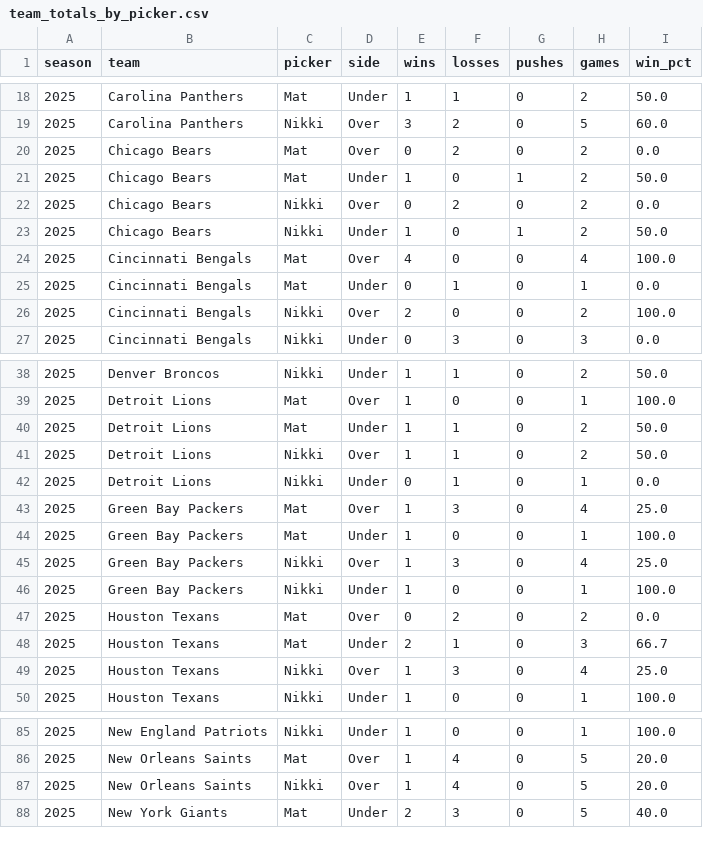
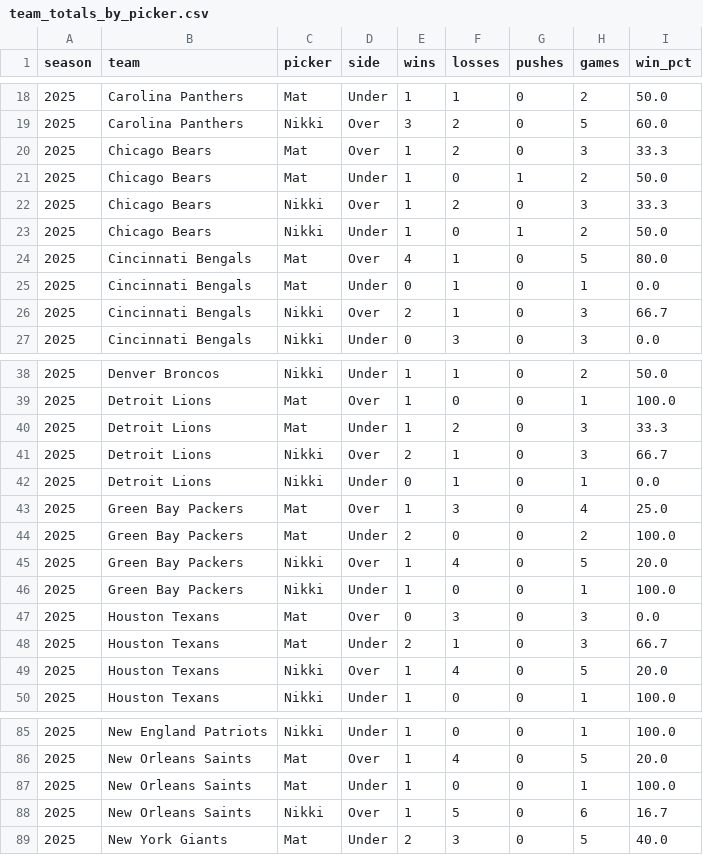
Before and after one commit to Clownworldenjoyer76/nikki_and_mat_bets, a CSV file: docs/data/metrics/team_totals_by_picker.csv, drawn as a sheet; only a part is shown, gaps mark what is left out; the diff covers the shown part only.

```diff
--- a/docs/data/metrics/team_totals_by_picker.csv
+++ b/docs/data/metrics/team_totals_by_picker.csv
@@ -19,9 +19,9 @@ season,team,picker,side,wins,losses,pushes,games,win_pct
 2025,Carolina Panthers,Nikki,Over,3,2,0,5,60.0
-2025,Chicago Bears,Mat,Over,0,2,0,2,0.0
+2025,Chicago Bears,Mat,Over,1,2,0,3,33.3
 2025,Chicago Bears,Mat,Under,1,0,1,2,50.0
-2025,Chicago Bears,Nikki,Over,0,2,0,2,0.0
+2025,Chicago Bears,Nikki,Over,1,2,0,3,33.3
 2025,Chicago Bears,Nikki,Under,1,0,1,2,50.0
-2025,Cincinnati Bengals,Mat,Over,4,0,0,4,100.0
+2025,Cincinnati Bengals,Mat,Over,4,1,0,5,80.0
 2025,Cincinnati Bengals,Mat,Under,0,1,0,1,0.0
-2025,Cincinnati Bengals,Nikki,Over,2,0,0,2,100.0
+2025,Cincinnati Bengals,Nikki,Over,2,1,0,3,66.7
 2025,Cincinnati Bengals,Nikki,Under,0,3,0,3,0.0
@@ -39,12 +39,12 @@ season,team,picker,side,wins,losses,pushes,games,win_pct
 2025,Detroit Lions,Mat,Over,1,0,0,1,100.0
-2025,Detroit Lions,Mat,Under,1,1,0,2,50.0
-2025,Detroit Lions,Nikki,Over,1,1,0,2,50.0
+2025,Detroit Lions,Mat,Under,1,2,0,3,33.3
+2025,Detroit Lions,Nikki,Over,2,1,0,3,66.7
 2025,Detroit Lions,Nikki,Under,0,1,0,1,0.0
 2025,Green Bay Packers,Mat,Over,1,3,0,4,25.0
-2025,Green Bay Packers,Mat,Under,1,0,0,1,100.0
-2025,Green Bay Packers,Nikki,Over,1,3,0,4,25.0
+2025,Green Bay Packers,Mat,Under,2,0,0,2,100.0
+2025,Green Bay Packers,Nikki,Over,1,4,0,5,20.0
 2025,Green Bay Packers,Nikki,Under,1,0,0,1,100.0
-2025,Houston Texans,Mat,Over,0,2,0,2,0.0
+2025,Houston Texans,Mat,Over,0,3,0,3,0.0
 2025,Houston Texans,Mat,Under,2,1,0,3,66.7
-2025,Houston Texans,Nikki,Over,1,3,0,4,25.0
+2025,Houston Texans,Nikki,Over,1,4,0,5,20.0
 2025,Houston Texans,Nikki,Under,1,0,0,1,100.0
@@ -86,3 +86,4 @@ season,team,picker,side,wins,losses,pushes,games,win_pct
 2025,New Orleans Saints,Mat,Over,1,4,0,5,20.0
-2025,New Orleans Saints,Nikki,Over,1,4,0,5,20.0
+2025,New Orleans Saints,Mat,Under,1,0,0,1,100.0
+2025,New Orleans Saints,Nikki,Over,1,5,0,6,16.7
 2025,New York Giants,Mat,Under,2,3,0,5,40.0
```
Also changed, not shown: 1 added row and 42 edited cells elsewhere in this file, docs/data/metrics/2025_metrics.csv, docs/data/metrics/team_ats_by_picker.csv, 3 other files.
